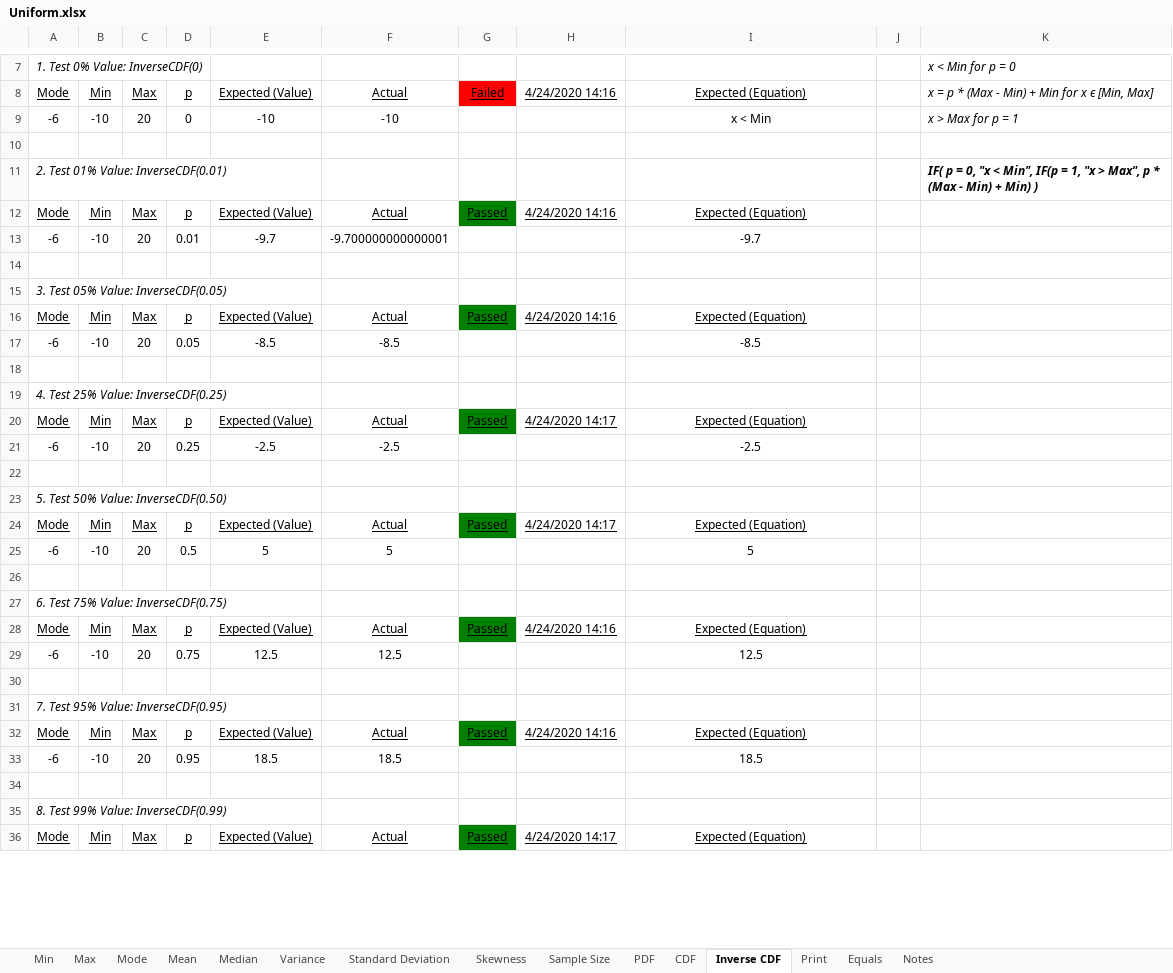
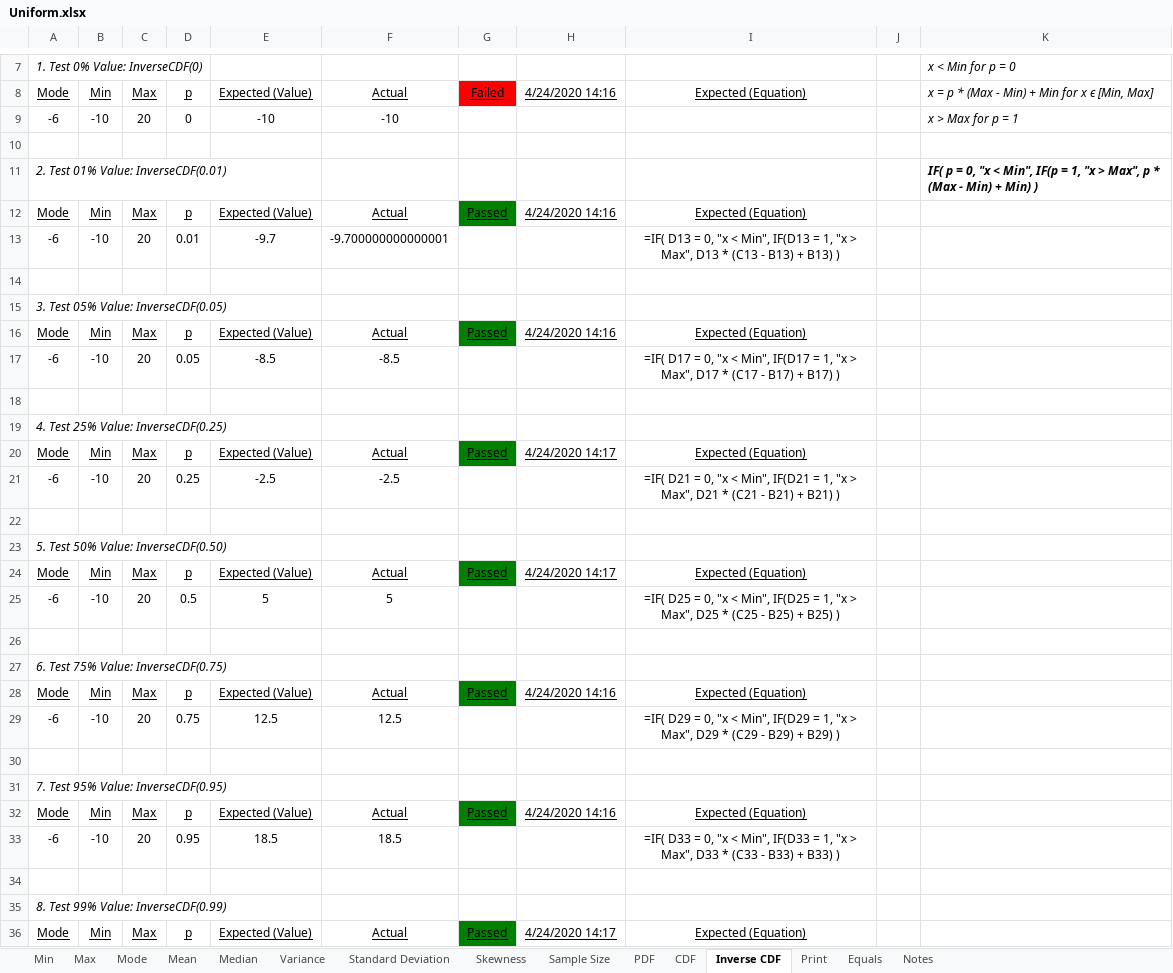
Before and after one commit to HydrologicEngineeringCenter/HEC-FDA, an Excel workbook: StatisticsTests/ExcelTesting/ExcelData/Uniform.xlsx, sheet Inverse CDF, drawn as a sheet; only a part is shown, gaps mark what is left out; values as stored, in another font and other column widths than the file's, no borders; formulas without a stored value are shown as written; conditional formats not drawn; the diff covers the shown part only; the diff names each change by its address in the sheet, - before the commit and + after, or states it on an @@ line.

```diff
--- a/StatisticsTests/ExcelTesting/ExcelData/Uniform.xlsx (sheet Inverse CDF)
+++ b/StatisticsTests/ExcelTesting/ExcelData/Uniform.xlsx (sheet Inverse CDF)
-I9: x < Min
+I9: (empty)
-I13: -9.7
+I13: =IF( D13 = 0, "x < Min", IF(D13 = 1, "x > Max", D13 * (C13 - B13) + B13) )
-I17: -8.5
+I17: =IF( D17 = 0, "x < Min", IF(D17 = 1, "x > Max", D17 * (C17 - B17) + B17) )
-I21: -2.5
+I21: =IF( D21 = 0, "x < Min", IF(D21 = 1, "x > Max", D21 * (C21 - B21) + B21) )
-I25: 5
+I25: =IF( D25 = 0, "x < Min", IF(D25 = 1, "x > Max", D25 * (C25 - B25) + B25) )
-I29: 12.5
+I29: =IF( D29 = 0, "x < Min", IF(D29 = 1, "x > Max", D29 * (C29 - B29) + B29) )
-I33: 18.5
+I33: =IF( D33 = 0, "x < Min", IF(D33 = 1, "x > Max", D33 * (C33 - B33) + B33) )
```
Also changed, not shown: 30 edited cells elsewhere in this sheet, sheet CDF, sheet PDF, sheet Print, sheet Mean, sheet Mode, sheet Equals, 7 more sheets, charts or pictures, StatisticsTests/ExcelTesting/ExcelData/LogNormal.xlsx, StatisticsTests/ExcelTesting/ExcelData/Normal.xlsx, 5 other files.
